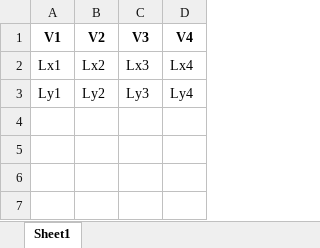
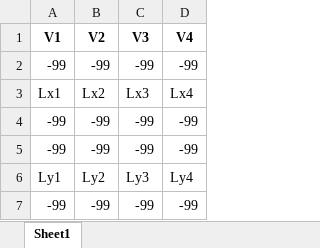
Before and after one commit to wskp90/RI-CLPM_SS23, an Excel workbook: script/Clpm_t4_layout.xlsx, sheet Sheet1, drawn as a sheet; values as stored, in another font and other column widths than the file's, no borders; the diff names each change by its address in the sheet, - before the commit and + after, or states it on an @@ line.

```diff
--- a/script/Clpm_t4_layout.xlsx (sheet Sheet1)
+++ b/script/Clpm_t4_layout.xlsx (sheet Sheet1)
+row 2: -99 | -99 | -99 | -99
+row 4: -99 | -99 | -99 | -99
+row 5: -99 | -99 | -99 | -99
+row 7: -99 | -99 | -99 | -99
```
Also changed, not shown: 1 other file.
